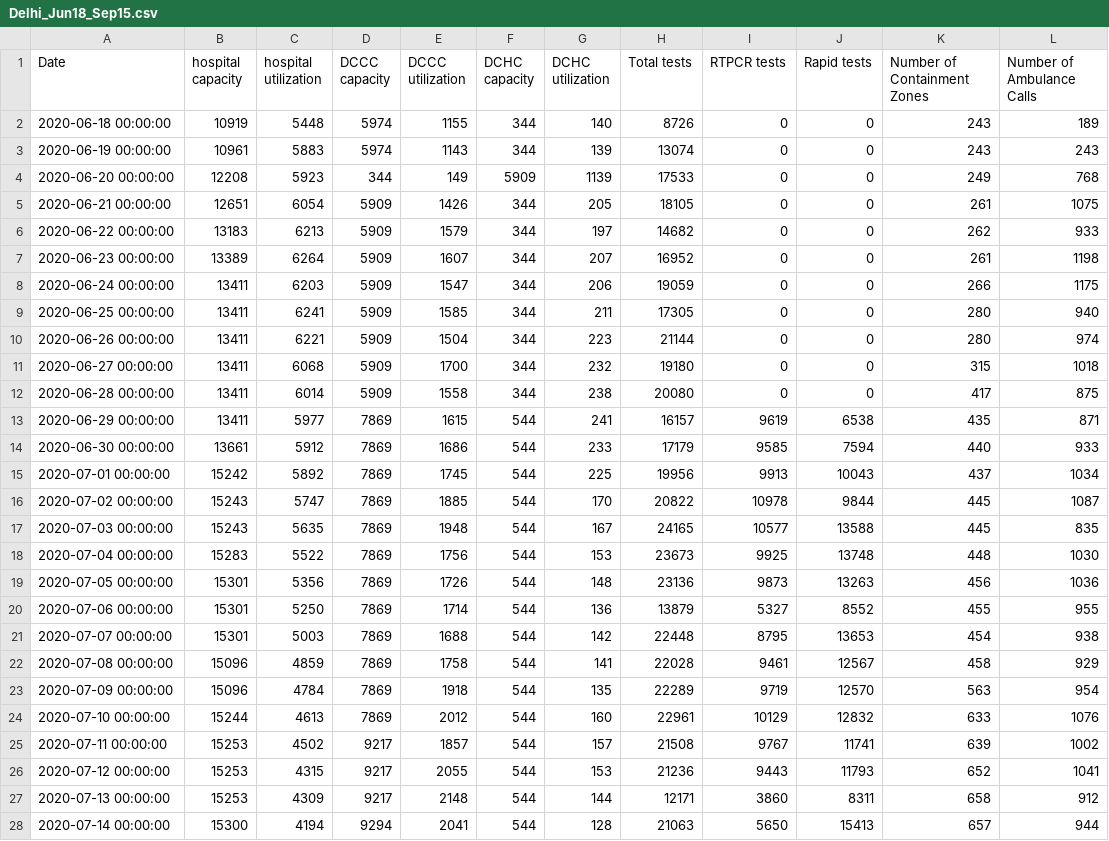
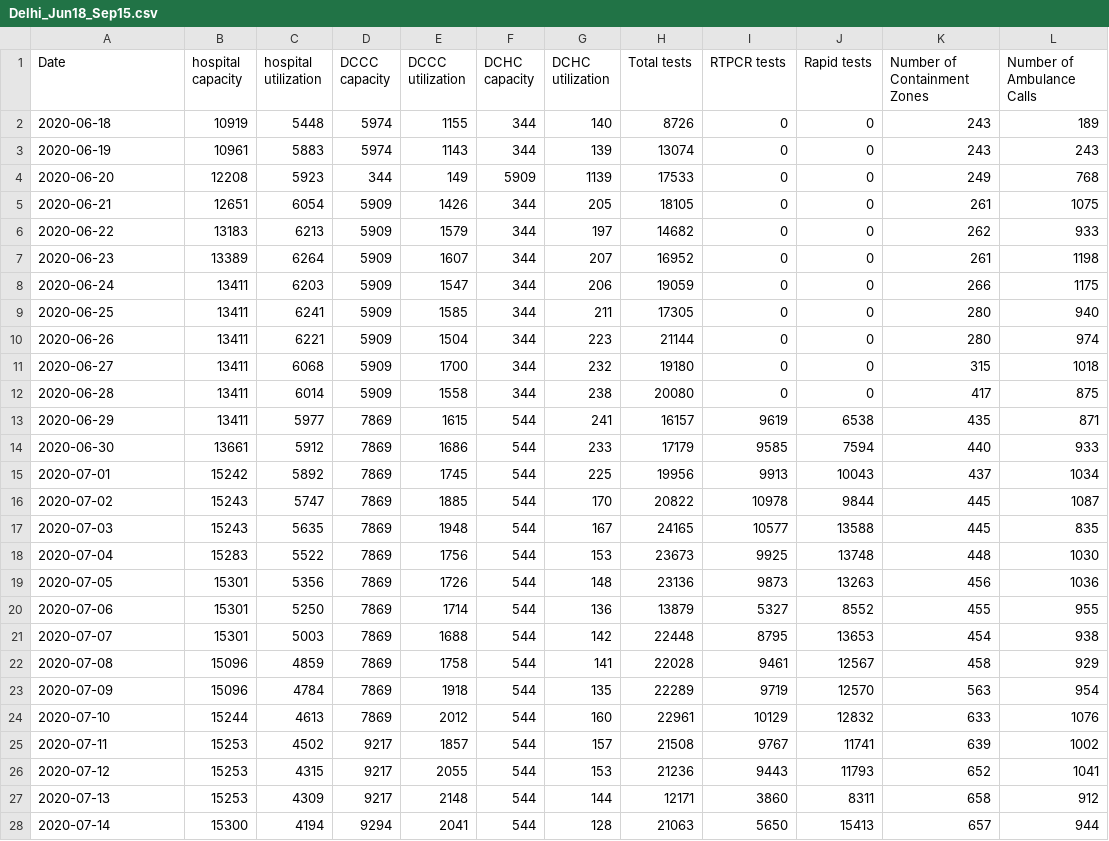
Before and after one commit to grill05/covid19india_data_parser, a CSV file: csv_dumps/Delhi_Jun18_Sep15.csv, drawn as a sheet; only a part is shown; the diff covers the shown part only.

```diff
--- a/csv_dumps/Delhi_Jun18_Sep15.csv
+++ b/csv_dumps/Delhi_Jun18_Sep15.csv
@@ -1,28 +1,28 @@
 Date, hospital capacity,hospital utilization,DCCC capacity,DCCC utilization,DCHC capacity,DCHC utilization,Total tests, RTPCR tests,Rapid tests,Number of Containment Zones, Number of Ambulance Calls
-2020-06-18 00:00:00,10919,5448,5974,1155,344,140,8726,0,0,243,189
-2020-06-19 00:00:00,10961,5883,5974,1143,344,139,13074,0,0,243,243
-2020-06-20 00:00:00,12208,5923,344,149,5909,1139,17533,0,0,249,768
-2020-06-21 00:00:00,12651,6054,5909,1426,344,205,18105,0,0,261,1075
-2020-06-22 00:00:00,13183,6213,5909,1579,344,197,14682,0,0,262,933
-2020-06-23 00:00:00,13389,6264,5909,1607,344,207,16952,0,0,261,1198
-2020-06-24 00:00:00,13411,6203,5909,1547,344,206,19059,0,0,266,1175
-2020-06-25 00:00:00,13411,6241,5909,1585,344,211,17305,0,0,280,940
-2020-06-26 00:00:00,13411,6221,5909,1504,344,223,21144,0,0,280,974
-2020-06-27 00:00:00,13411,6068,5909,1700,344,232,19180,0,0,315,1018
-2020-06-28 00:00:00,13411,6014,5909,1558,344,238,20080,0,0,417,875
-2020-06-29 00:00:00,13411,5977,7869,1615,544,241,16157,9619,6538,435,871
-2020-06-30 00:00:00,13661,5912,7869,1686,544,233,17179,9585,7594,440,933
-2020-07-01 00:00:00,15242,5892,7869,1745,544,225,19956,9913,10043,437,1034
-2020-07-02 00:00:00,15243,5747,7869,1885,544,170,20822,10978,9844,445,1087
-2020-07-03 00:00:00,15243,5635,7869,1948,544,167,24165,10577,13588,445,835
-2020-07-04 00:00:00,15283,5522,7869,1756,544,153,23673,9925,13748,448,1030
-2020-07-05 00:00:00,15301,5356,7869,1726,544,148,23136,9873,13263,456,1036
-2020-07-06 00:00:00,15301,5250,7869,1714,544,136,13879,5327,8552,455,955
-2020-07-07 00:00:00,15301,5003,7869,1688,544,142,22448,8795,13653,454,938
-2020-07-08 00:00:00,15096,4859,7869,1758,544,141,22028,9461,12567,458,929
-2020-07-09 00:00:00,15096,4784,7869,1918,544,135,22289,9719,12570,563,954
-2020-07-10 00:00:00,15244,4613,7869,2012,544,160,22961,10129,12832,633,1076
-2020-07-11 00:00:00,15253,4502,9217,1857,544,157,21508,9767,11741,639,1002
-2020-07-12 00:00:00,15253,4315,9217,2055,544,153,21236,9443,11793,652,1041
-2020-07-13 00:00:00,15253,4309,9217,2148,544,144,12171,3860,8311,658,912
-2020-07-14 00:00:00,15300,4194,9294,2041,544,128,21063,5650,15413,657,944
+2020-06-18 ,10919,5448,5974,1155,344,140,8726,0,0,243,189
+2020-06-19 ,10961,5883,5974,1143,344,139,13074,0,0,243,243
+2020-06-20 ,12208,5923,344,149,5909,1139,17533,0,0,249,768
+2020-06-21 ,12651,6054,5909,1426,344,205,18105,0,0,261,1075
+2020-06-22 ,13183,6213,5909,1579,344,197,14682,0,0,262,933
+2020-06-23 ,13389,6264,5909,1607,344,207,16952,0,0,261,1198
+2020-06-24 ,13411,6203,5909,1547,344,206,19059,0,0,266,1175
+2020-06-25 ,13411,6241,5909,1585,344,211,17305,0,0,280,940
+2020-06-26 ,13411,6221,5909,1504,344,223,21144,0,0,280,974
+2020-06-27 ,13411,6068,5909,1700,344,232,19180,0,0,315,1018
+2020-06-28 ,13411,6014,5909,1558,344,238,20080,0,0,417,875
+2020-06-29 ,13411,5977,7869,1615,544,241,16157,9619,6538,435,871
+2020-06-30 ,13661,5912,7869,1686,544,233,17179,9585,7594,440,933
+2020-07-01 ,15242,5892,7869,1745,544,225,19956,9913,10043,437,1034
+2020-07-02 ,15243,5747,7869,1885,544,170,20822,10978,9844,445,1087
+2020-07-03 ,15243,5635,7869,1948,544,167,24165,10577,13588,445,835
+2020-07-04 ,15283,5522,7869,1756,544,153,23673,9925,13748,448,1030
+2020-07-05 ,15301,5356,7869,1726,544,148,23136,9873,13263,456,1036
+2020-07-06 ,15301,5250,7869,1714,544,136,13879,5327,8552,455,955
+2020-07-07 ,15301,5003,7869,1688,544,142,22448,8795,13653,454,938
+2020-07-08 ,15096,4859,7869,1758,544,141,22028,9461,12567,458,929
+2020-07-09 ,15096,4784,7869,1918,544,135,22289,9719,12570,563,954
+2020-07-10 ,15244,4613,7869,2012,544,160,22961,10129,12832,633,1076
+2020-07-11 ,15253,4502,9217,1857,544,157,21508,9767,11741,639,1002
+2020-07-12 ,15253,4315,9217,2055,544,153,21236,9443,11793,652,1041
+2020-07-13 ,15253,4309,9217,2148,544,144,12171,3860,8311,658,912
+2020-07-14 ,15300,4194,9294,2041,544,128,21063,5650,15413,657,944
```
Also changed, not shown: 59 edited cells elsewhere in this file, 1 other file.
